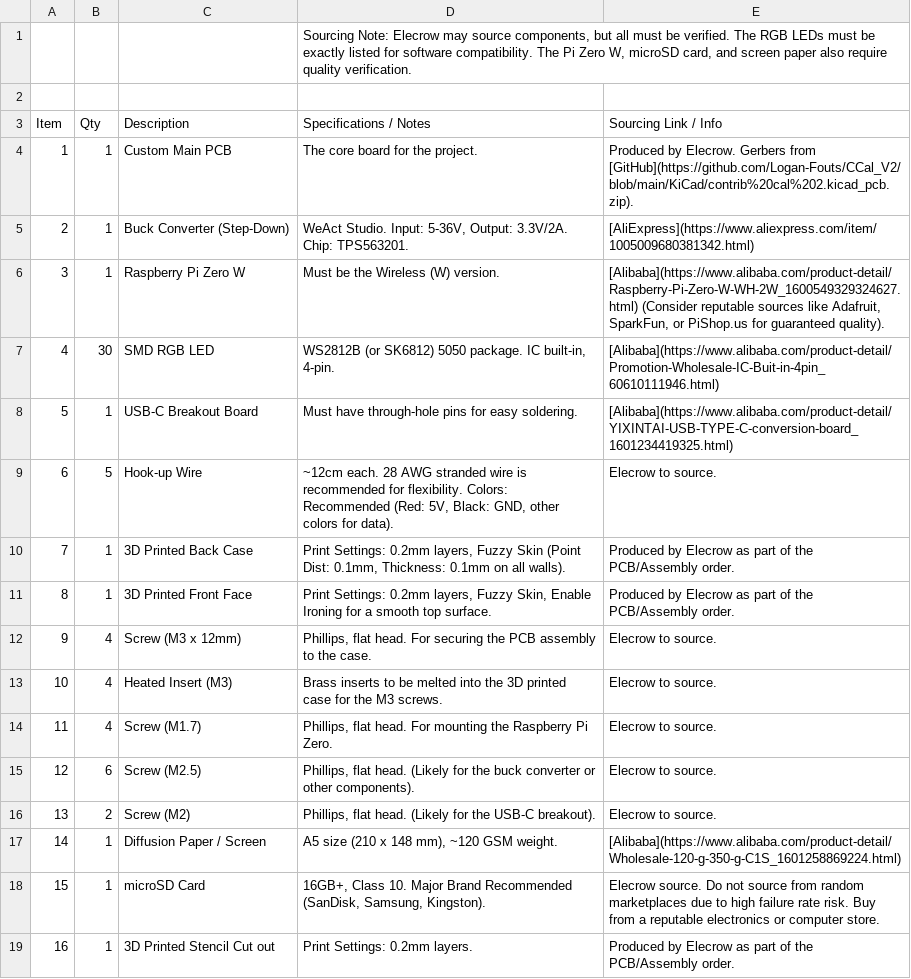
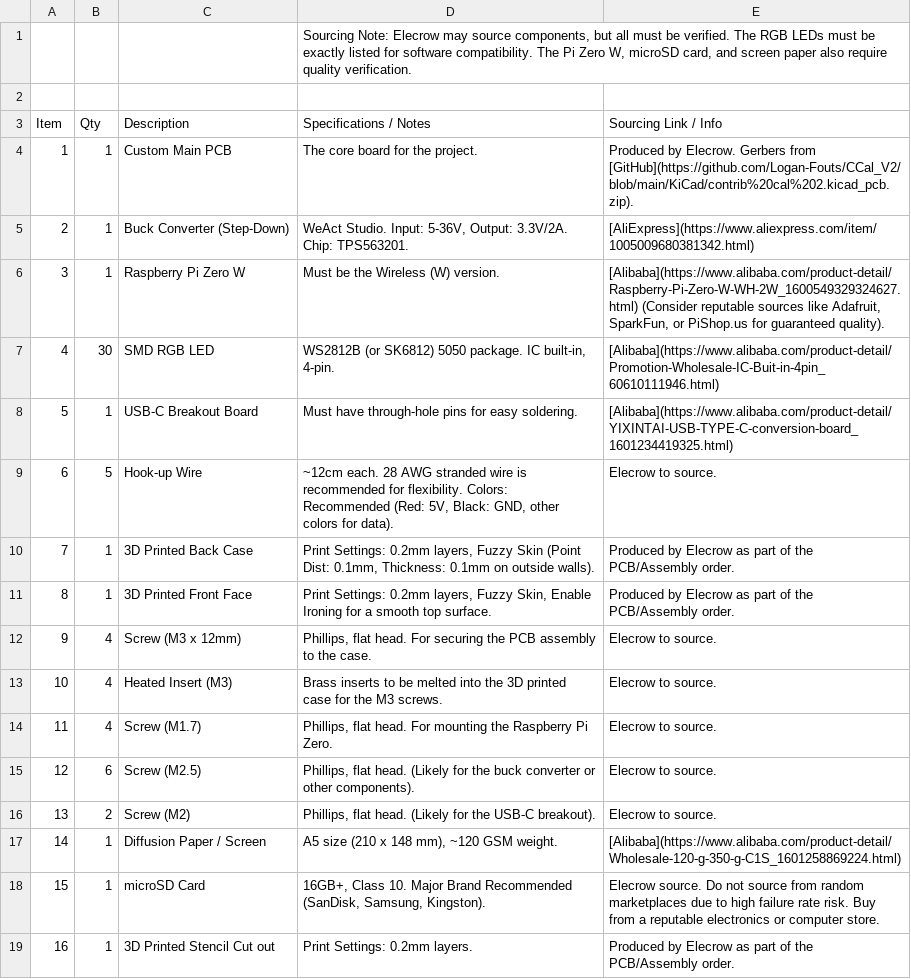
Before and after one commit to Logan-Fouts/CCal_V2, a CSV file: Elecrow/Contrib Cal BOM - CCal BOM.csv, drawn as a sheet.

```diff
--- a/Elecrow/Contrib Cal BOM - CCal BOM.csv
+++ b/Elecrow/Contrib Cal BOM - CCal BOM.csv
@@ -9,3 +9,3 @@ Item,Qty,Description,Specifications / Notes,Sourcing Link / Info
 6,5,Hook-up Wire,"~12cm each. 28 AWG stranded wire is recommended for flexibility. Colors: Recommended (Red: 5V, Black: GND, other colors for data).",Elecrow to source.
-7,1,3D Printed Back Case,"Print Settings: 0.2mm layers, Fuzzy Skin (Point Dist: 0.1mm, Thickness: 0.1mm on all walls).",Produced by Elecrow as part of the PCB/Assembly order.
+7,1,3D Printed Back Case,"Print Settings: 0.2mm layers, Fuzzy Skin (Point Dist: 0.1mm, Thickness: 0.1mm on outside walls).",Produced by Elecrow as part of the PCB/Assembly order.
 8,1,3D Printed Front Face,"Print Settings: 0.2mm layers, Fuzzy Skin, Enable Ironing for a smooth top surface.",Produced by Elecrow as part of the PCB/Assembly order.
```
Also changed, not shown: 1 other file.
